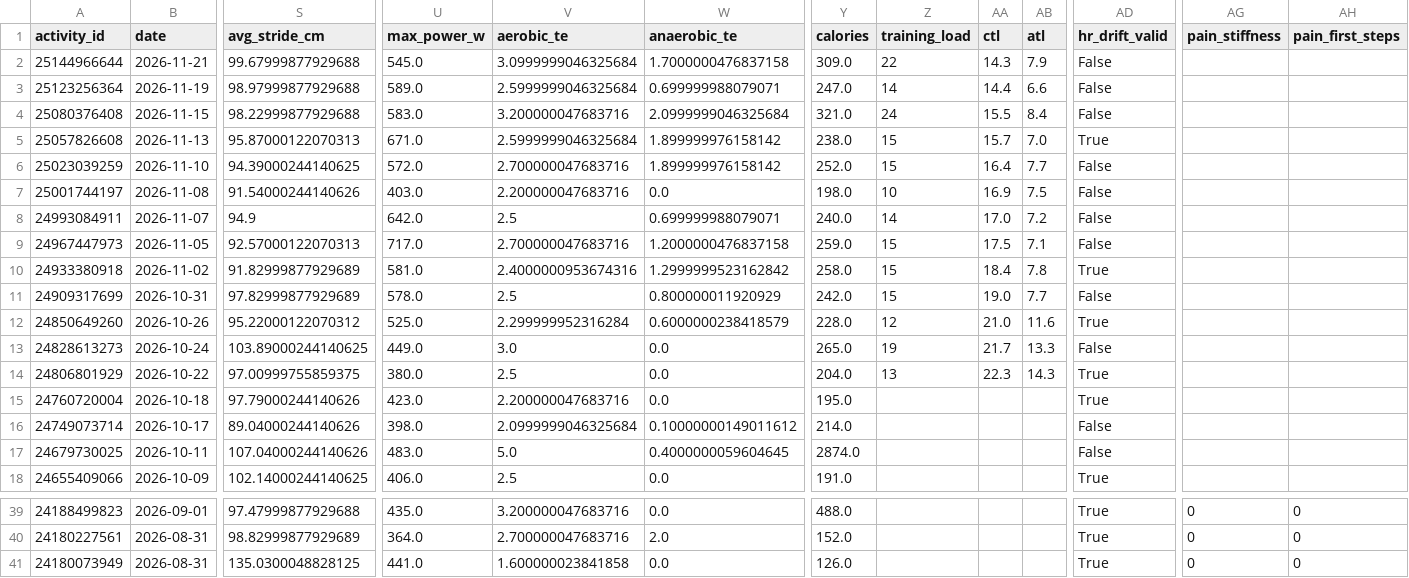
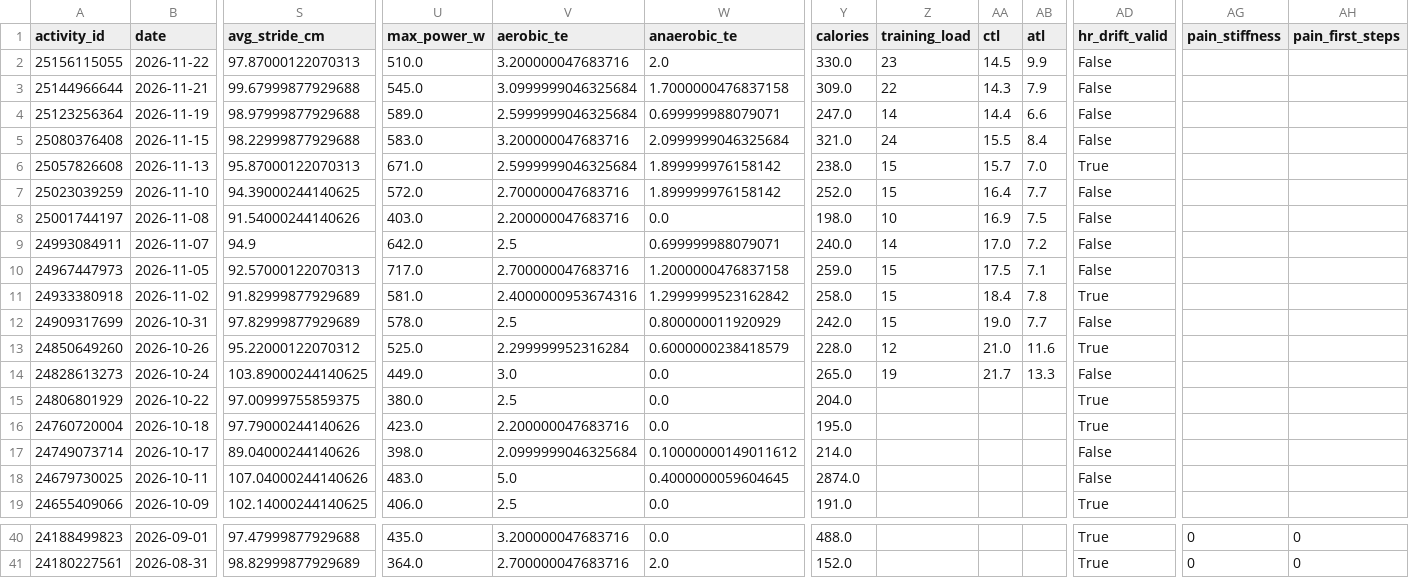
Before and after one commit to hutcheew/health-dashboard, a CSV file: activities.csv, drawn as a sheet; only a part is shown, gaps mark what is left out; removed rows and columns are numbered as before the commit, all else as after; rows hold the shown columns only; the diff names each change by its address in the sheet, - before the commit and + after, or states it on an @@ line.

```diff
--- a/activities.csv
+++ b/activities.csv
+row 2: 25156115055 | 2026-11-22 | 97.87000122070313 | 510.0 | 3.200000047683716 | 2.0 | 330.0 | 23 | 14.5 | 9.9 | False
-Z15 (training_load): 13
+Z15 (training_load): (empty)
-AA15 (ctl): 22.3
+AA15 (ctl): (empty)
-AB15 (atl): 14.3
+AB15 (atl): (empty)
-row 41: 24180073949 | 2026-08-31 | 135.0300048828125 | 441.0 | 1.600000023841858 | 0.0 | 126.0 |  |  |  | True | 0 | 0
```
Also changed, not shown: intervals.csv, 3 other files.
